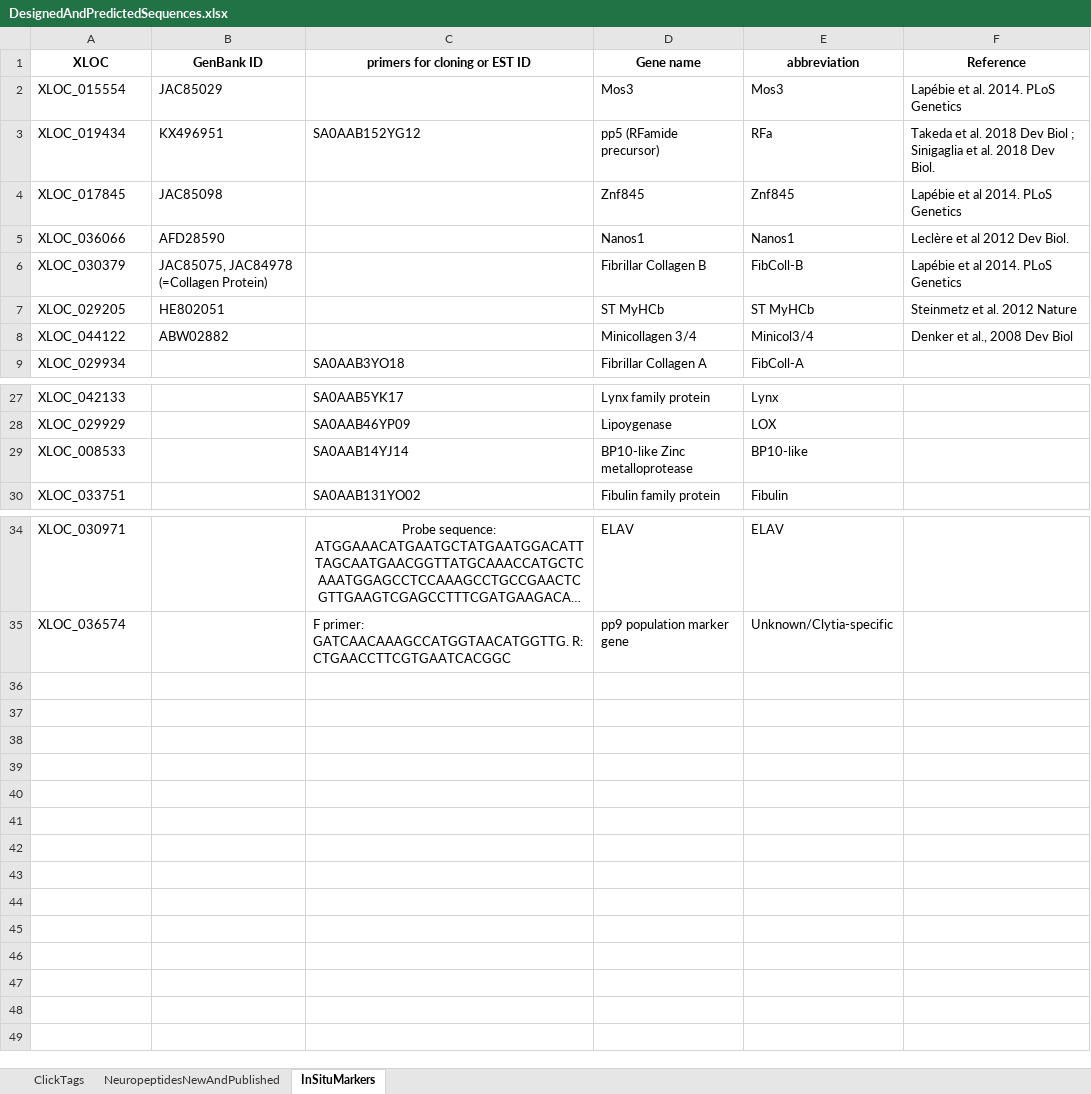
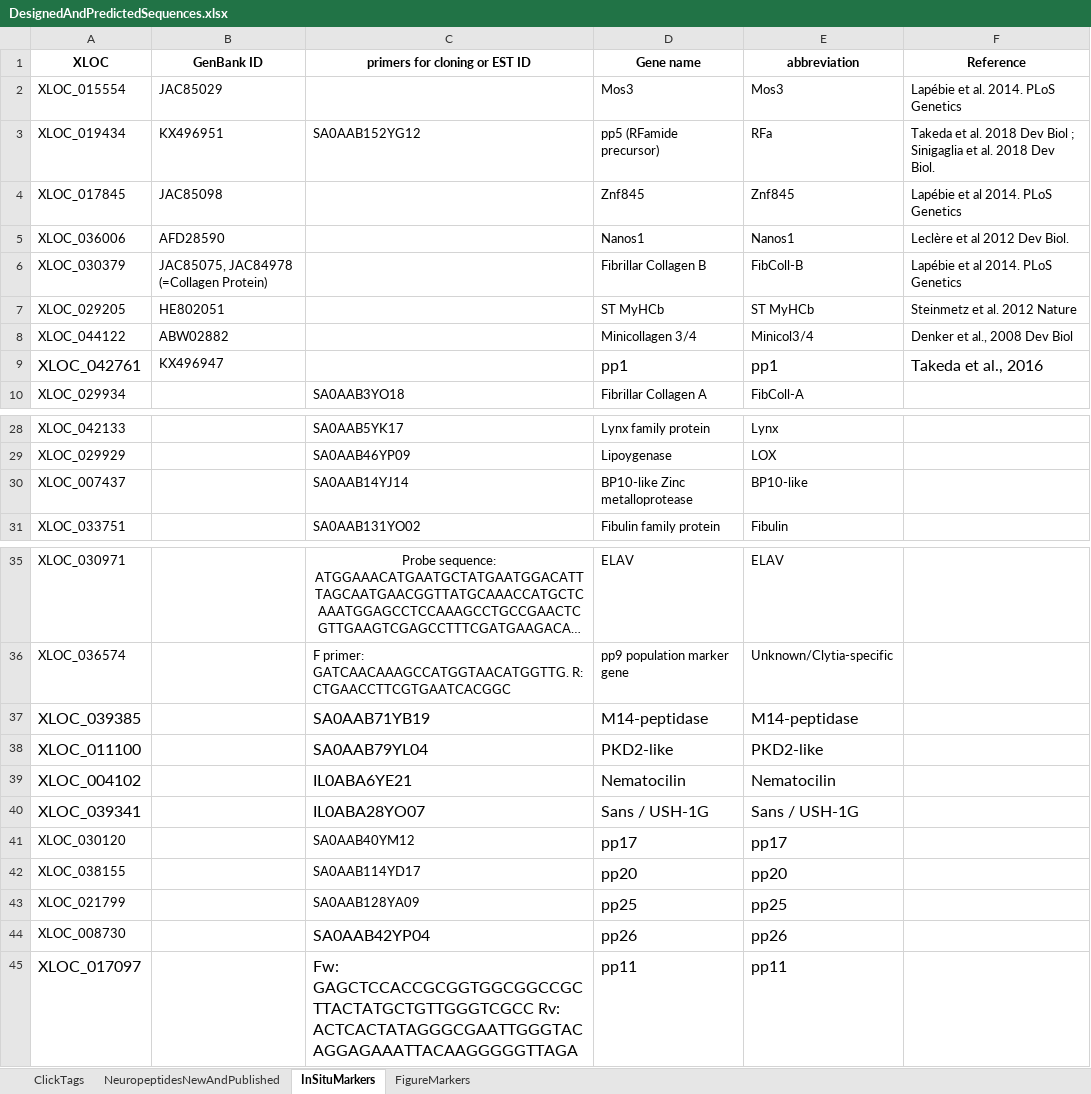
Before and after one commit to pachterlab/CWGFLHGCCHAP_2021, an Excel workbook: data/DesignedAndPredictedSequences.xlsx, sheet InSituMarkers, drawn as a sheet; only a part is shown, gaps mark what is left out; long unchanged cells end in …; values as stored, in another font and other column widths than the file's, no borders; charts and pictures not drawn; addresses are those after the commit; the diff names each change by its address in the sheet, - before the commit and + after, or states it on an @@ line.

```diff
--- a/data/DesignedAndPredictedSequences.xlsx (sheet InSituMarkers)
+++ b/data/DesignedAndPredictedSequences.xlsx (sheet InSituMarkers)
+sheet tab: FigureMarkers
-A5 (XLOC): XLOC_036066
+A5 (XLOC): XLOC_036006
+row 9: XLOC_042761 | KX496947 |  | pp1 | pp1 | Takeda et al., 2016
-A30 (XLOC): XLOC_008533
+A30 (XLOC): XLOC_007437
+row 37: XLOC_039385 |  | SA0AAB71YB19 | M14-peptidase | M14-peptidase
+row 38: XLOC_011100 |  | SA0AAB79YL04 | PKD2-like | PKD2-like
+row 39: XLOC_004102 |  | IL0ABA6YE21 | Nematocilin | Nematocilin
+row 40: XLOC_039341 |  | IL0ABA28YO07 | Sans / USH-1G | Sans / USH-1G
+row 41: XLOC_030120 |  | SA0AAB40YM12 | pp17 | pp17
+row 42: XLOC_038155 |  | SA0AAB114YD17 | pp20 | pp20
+row 43: XLOC_021799 |  | SA0AAB128YA09 | pp25 | pp25
+row 44: XLOC_008730 |  | SA0AAB42YP04 | pp26 | pp26
+row 45: XLOC_017097 |  | Fw: GAGCTCCACCGCGGTGGCGGCCGCTTACTATGCTGTTGGGTCGCC Rv: ACTCACTATAGGGCGAATTGGGTACAGGAGAAATTACAAGGGGGTTAGA | pp11 | pp11
```
Also changed, not shown: sheet ClickTags, charts or pictures.
